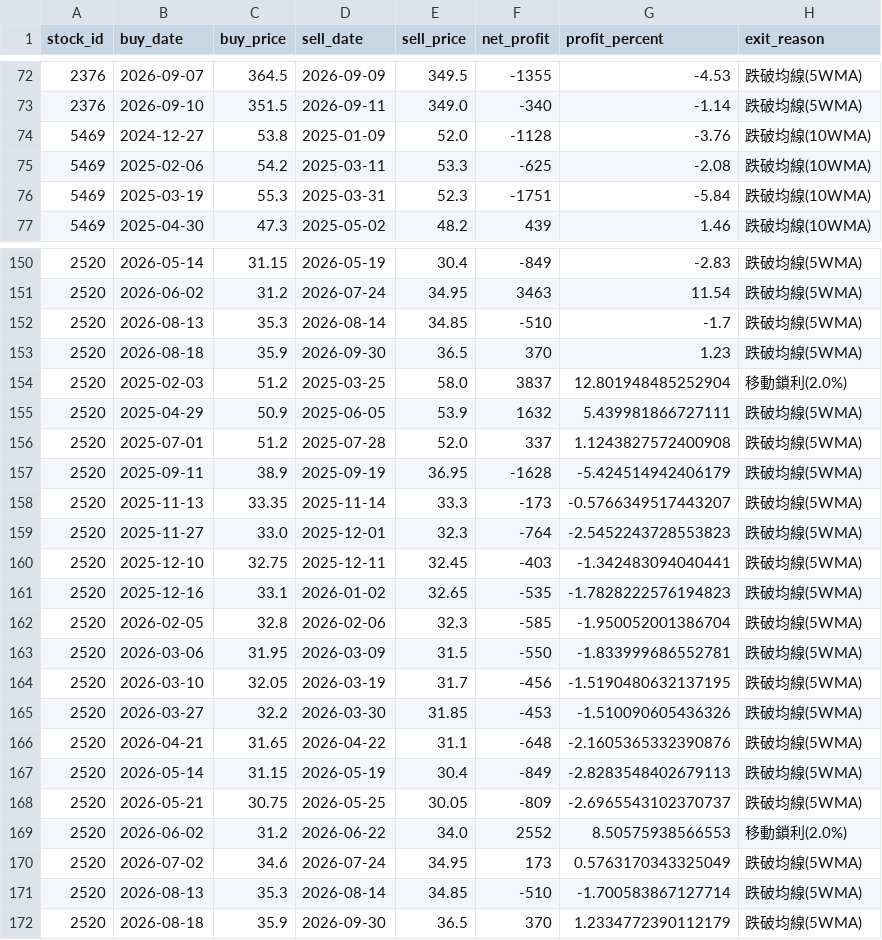
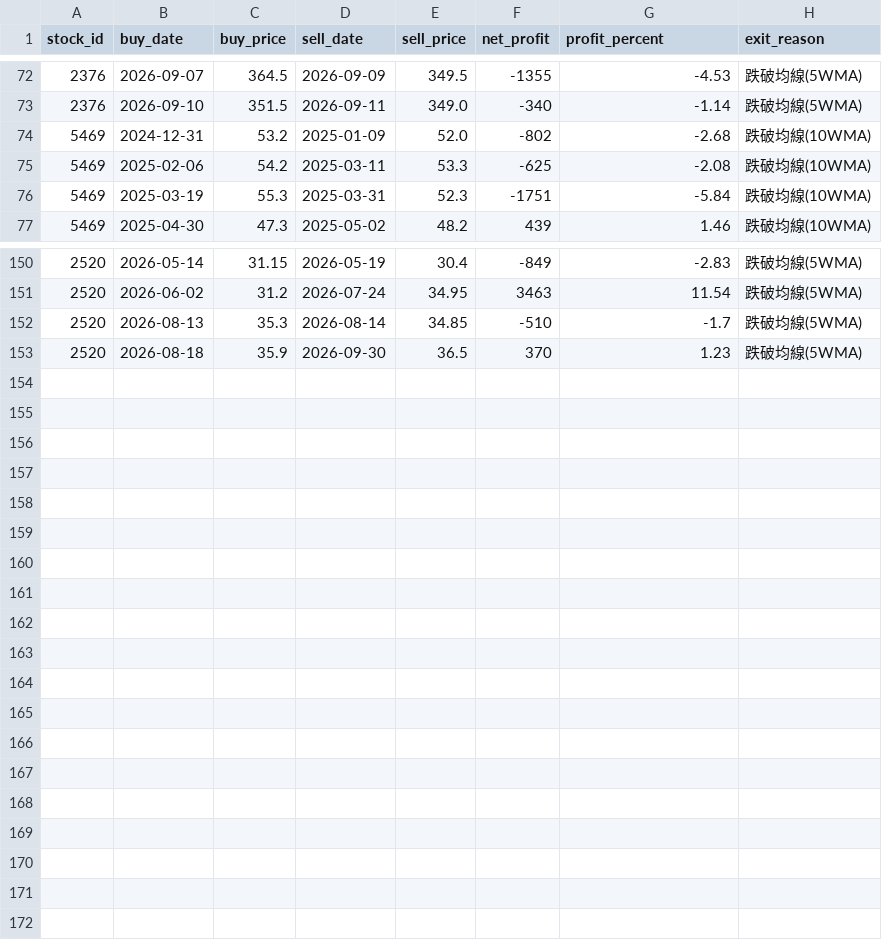
Before and after one commit to chunyulaie/my-dolphin-radar, a CSV file: dolphin_optimizer_details.csv, drawn as a sheet; only a part is shown, gaps mark what is left out.

```diff
--- a/dolphin_optimizer_details.csv
+++ b/dolphin_optimizer_details.csv
@@ -73,3 +73,3 @@
 2376,2026-09-10,351.5,2026-09-11,349.0,-340,-1.14,跌破均線(5WMA)
-5469,2024-12-27,53.8,2025-01-09,52.0,-1128,-3.76,跌破均線(10WMA)
+5469,2024-12-31,53.2,2025-01-09,52.0,-802,-2.68,跌破均線(10WMA)
 5469,2025-02-06,54.2,2025-03-11,53.3,-625,-2.08,跌破均線(10WMA)
@@ -153,20 +153 @@
 2520,2026-08-18,35.9,2026-09-30,36.5,370,1.23,跌破均線(5WMA)
-2520,2025-02-03,51.2,2025-03-25,58.0,3837,12.801948485252904,移動鎖利(2.0%)
-2520,2025-04-29,50.9,2025-06-05,53.9,1632,5.439981866727111,跌破均線(5WMA)
-2520,2025-07-01,51.2,2025-07-28,52.0,337,1.1243827572400908,跌破均線(5WMA)
-2520,2025-09-11,38.9,2025-09-19,36.95,-1628,-5.424514942406179,跌破均線(5WMA)
-2520,2025-11-13,33.35,2025-11-14,33.3,-173,-0.5766349517443207,跌破均線(5WMA)
-2520,2025-11-27,33.0,2025-12-01,32.3,-764,-2.5452243728553823,跌破均線(5WMA)
-2520,2025-12-10,32.75,2025-12-11,32.45,-403,-1.342483094040441,跌破均線(5WMA)
-2520,2025-12-16,33.1,2026-01-02,32.65,-535,-1.7828222576194823,跌破均線(5WMA)
-2520,2026-02-05,32.8,2026-02-06,32.3,-585,-1.950052001386704,跌破均線(5WMA)
-2520,2026-03-06,31.95,2026-03-09,31.5,-550,-1.833999686552781,跌破均線(5WMA)
-2520,2026-03-10,32.05,2026-03-19,31.7,-456,-1.5190480632137195,跌破均線(5WMA)
-2520,2026-03-27,32.2,2026-03-30,31.85,-453,-1.510090605436326,跌破均線(5WMA)
-2520,2026-04-21,31.65,2026-04-22,31.1,-648,-2.1605365332390876,跌破均線(5WMA)
-2520,2026-05-14,31.15,2026-05-19,30.4,-849,-2.8283548402679113,跌破均線(5WMA)
-2520,2026-05-21,30.75,2026-05-25,30.05,-809,-2.6965543102370737,跌破均線(5WMA)
-2520,2026-06-02,31.2,2026-06-22,34.0,2552,8.50575938566553,移動鎖利(2.0%)
-2520,2026-07-02,34.6,2026-07-24,34.95,173,0.5763170343325049,跌破均線(5WMA)
-2520,2026-08-13,35.3,2026-08-14,34.85,-510,-1.700583867127714,跌破均線(5WMA)
-2520,2026-08-18,35.9,2026-09-30,36.5,370,1.2334772390112179,跌破均線(5WMA)
```
Also changed, not shown: dolphin_portfolio.csv, 1 other file.
